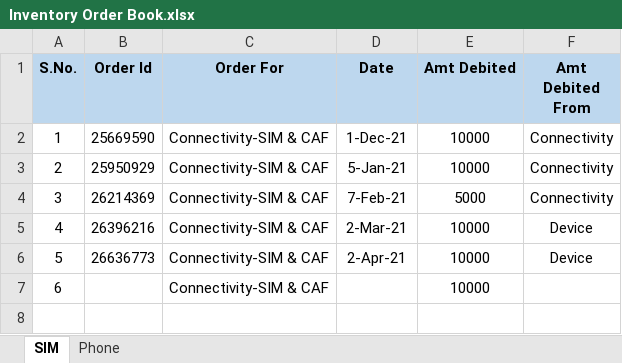
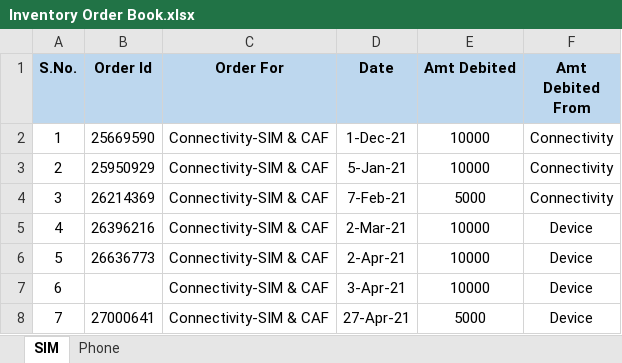
Before and after one commit to PalakEnterprises/DailyReport, an Excel workbook: Inventory Order Book.xlsx, sheet SIM, drawn as a sheet; values as stored, in another font and other column widths than the file's, no borders; the diff names each change by its address in the sheet, - before the commit and + after, or states it on an @@ line.

```diff
--- a/Inventory Order Book.xlsx (sheet SIM)
+++ b/Inventory Order Book.xlsx (sheet SIM)
-D7 (Date): (empty)
+D7 (Date): 3-Apr-21
-F7 (Amt Debited From): (empty)
+F7 (Amt Debited From): Device
+row 8: 7 | 27000641 | Connectivity-SIM & CAF | 27-Apr-21 | 5000 | Device
```
Also changed, not shown: sheet Phone, JioMobile/May2021Mobile.xlsx, Ledger.xlsx, 5 other files.
